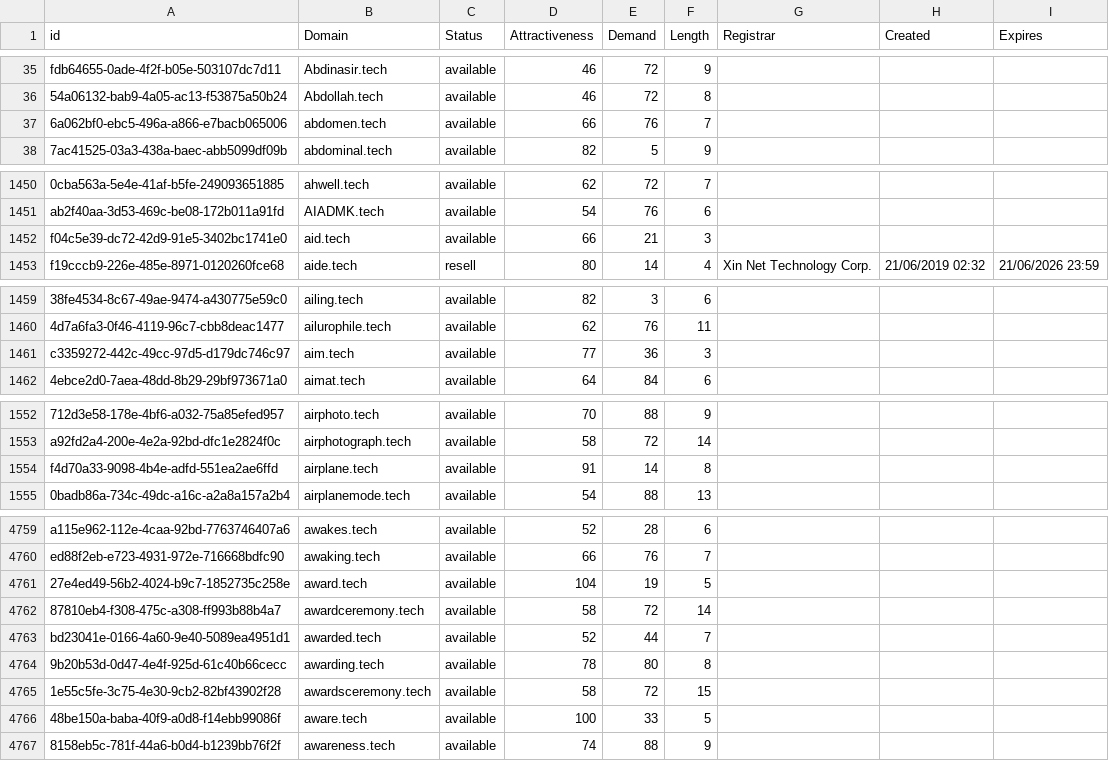
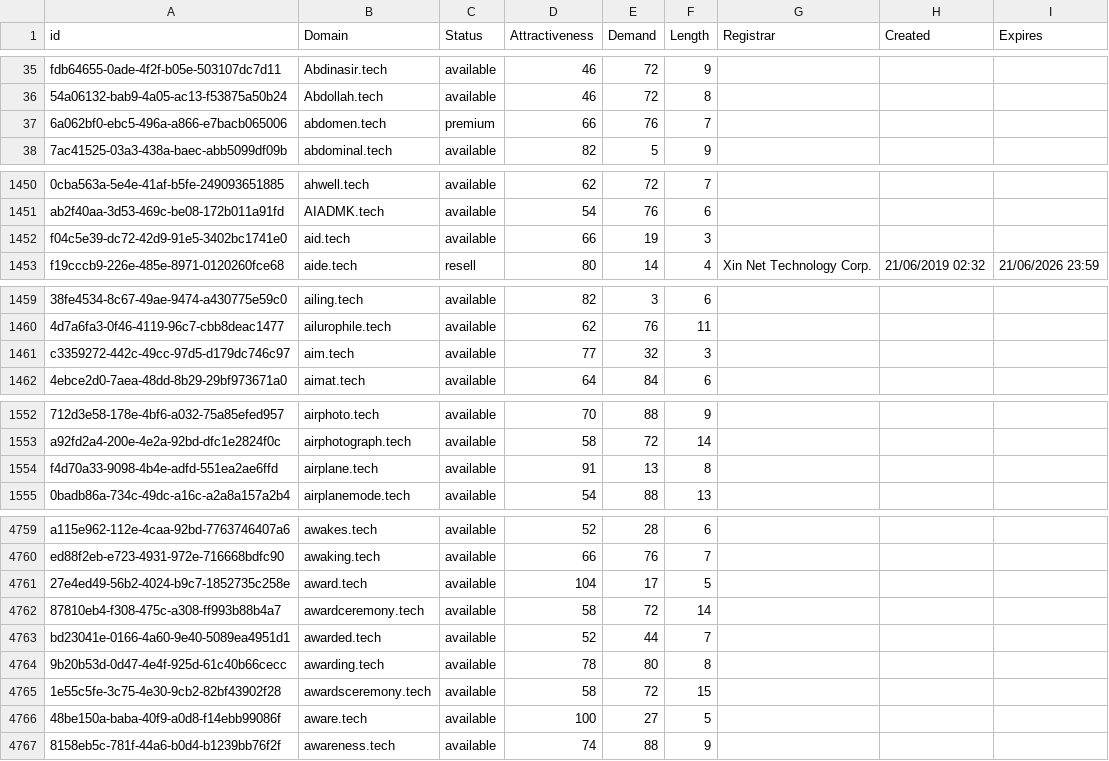
Before and after one commit to UniqueDomains/tech-oneword-domains, a CSV file: tech.csv, drawn as a sheet; only a part is shown, gaps mark what is left out; the diff covers the shown part only; the diff names each change by its address in the sheet, - before the commit and + after, or states it on an @@ line.

```diff
--- a/tech.csv
+++ b/tech.csv
-C37 (Status): available
+C37 (Status): premium
-E1452 (Demand): 21
+E1452 (Demand): 19
-E1461 (Demand): 36
+E1461 (Demand): 32
-E1554 (Demand): 14
+E1554 (Demand): 13
-E4761 (Demand): 19
+E4761 (Demand): 17
-E4766 (Demand): 33
+E4766 (Demand): 27
```
Also changed, not shown: 1 added row, 1 removed row and 26 edited cells elsewhere in this file, 2 other files.
